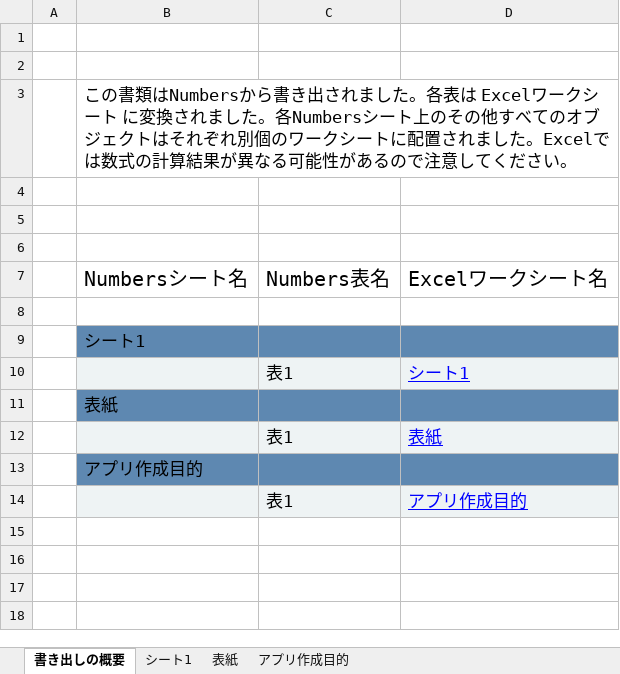
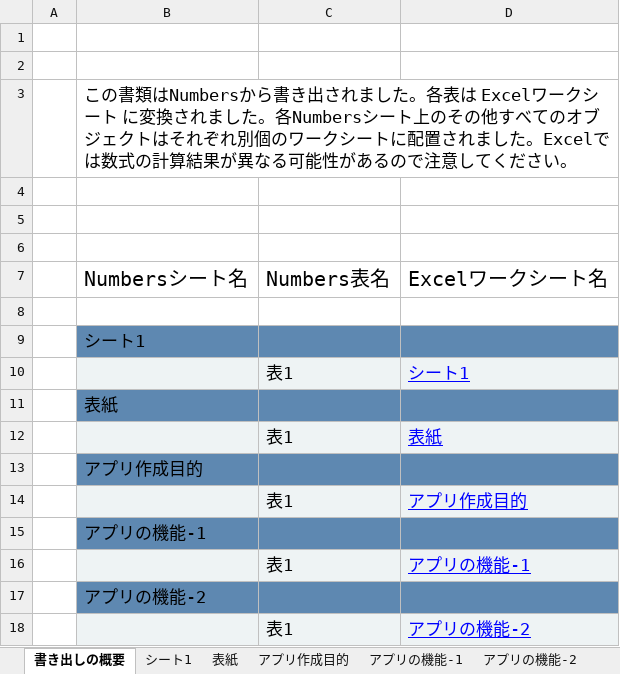
Before and after one commit to yamazakirr/portfolio, an Excel workbook: documents/企画書.xlsx, sheet 書き出しの概要, drawn as a sheet; values as stored, in another font and other column widths than the file's, no borders; the diff names each change by its address in the sheet, - before the commit and + after, or states it on an @@ line.

Commit message:
企画書にてログイン機能ページを作成

```diff
--- a/documents/企画書.xlsx (sheet 書き出しの概要)
+++ b/documents/企画書.xlsx (sheet 書き出しの概要)
+sheet tab: アプリの機能-1
+sheet tab: アプリの機能-2
+row 15:  | アプリの機能-1
+row 16:  |  | 表1 | アプリの機能-1
+row 17:  | アプリの機能-2
+row 18:  |  | 表1 | アプリの機能-2
```
Also changed, not shown: charts or pictures.
